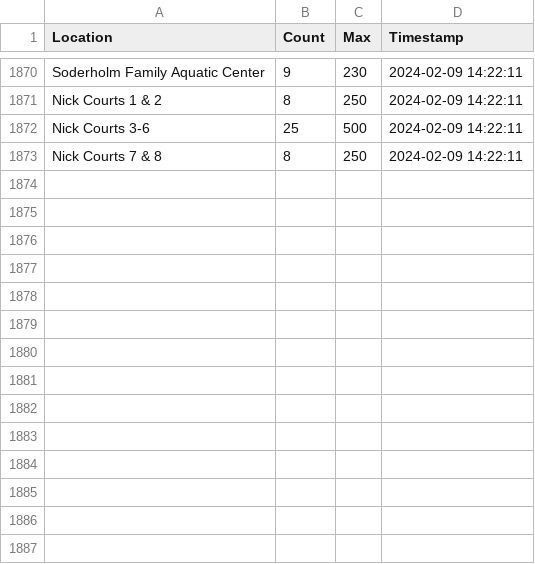
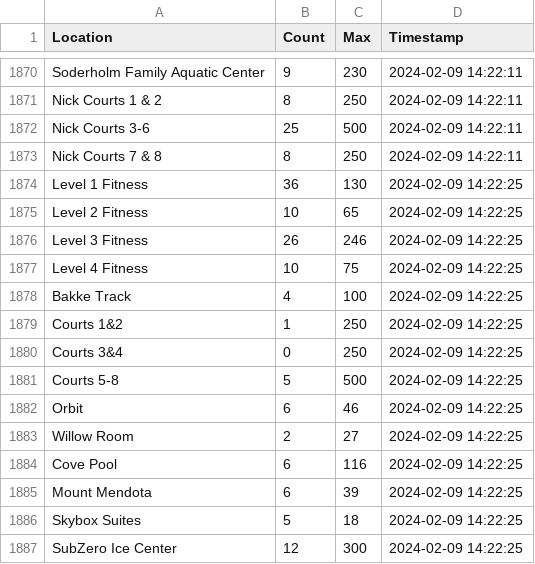
Before and after one commit to caydenwelter/recwell, a CSV file: out.csv, drawn as a sheet; only a part is shown, gaps mark what is left out; the diff names each change by its address in the sheet, - before the commit and + after, or states it on an @@ line.

Commit message:
update out.csv

```diff
--- a/out.csv
+++ b/out.csv
+row 1874: Level 1 Fitness | 36 | 130 | 2024-02-09 14:22:25
+row 1875: Level 2 Fitness | 10 | 65 | 2024-02-09 14:22:25
+row 1876: Level 3 Fitness | 26 | 246 | 2024-02-09 14:22:25
+row 1877: Level 4 Fitness | 10 | 75 | 2024-02-09 14:22:25
+row 1878: Bakke Track | 4 | 100 | 2024-02-09 14:22:25
+row 1879: Courts 1&2 | 1 | 250 | 2024-02-09 14:22:25
+row 1880: Courts 3&4 | 0 | 250 | 2024-02-09 14:22:25
+row 1881: Courts 5-8 | 5 | 500 | 2024-02-09 14:22:25
+row 1882: Orbit | 6 | 46 | 2024-02-09 14:22:25
+row 1883: Willow Room | 2 | 27 | 2024-02-09 14:22:25
+row 1884: Cove Pool | 6 | 116 | 2024-02-09 14:22:25
+row 1885: Mount Mendota | 6 | 39 | 2024-02-09 14:22:25
+row 1886: Skybox Suites | 5 | 18 | 2024-02-09 14:22:25
+row 1887: SubZero Ice Center | 12 | 300 | 2024-02-09 14:22:25
```
